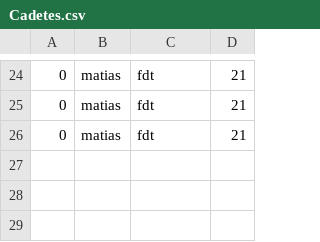
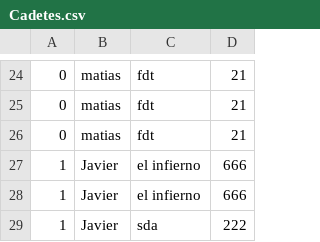
Before and after one commit to TallerDeLenguajes1/tl2-tp5-2022-tomas-heredia, a CSV file: tp/TP6/Cadetes.csv, drawn as a sheet; only a part is shown, gaps mark what is left out.

```diff
--- a/tp/TP6/Cadetes.csv
+++ b/tp/TP6/Cadetes.csv
@@ -26 +26,4 @@
 0,matias,fdt,21
+1,Javier,el infierno,666
+1,Javier,el infierno,666
+1,Javier,sda,222
```
Also changed, not shown: 3 other files.
